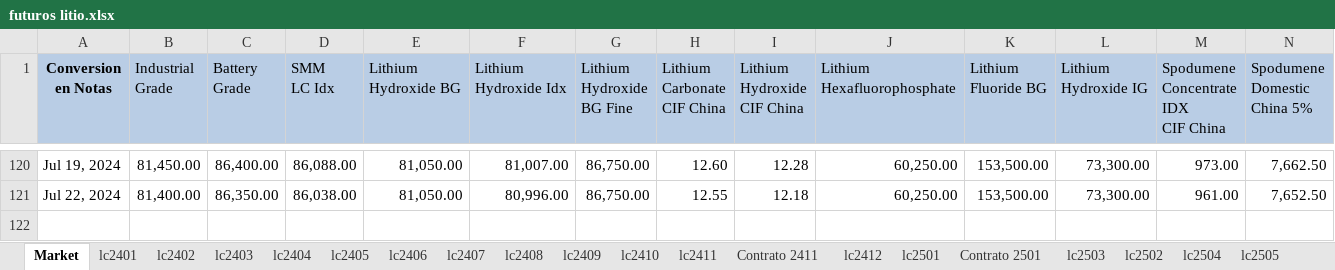
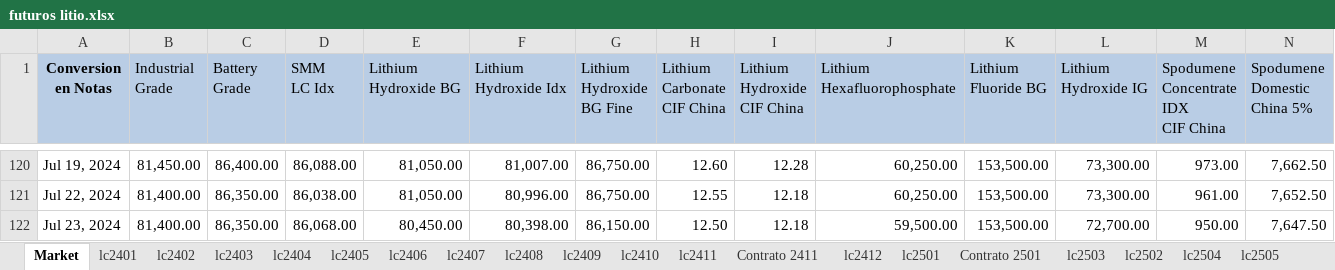
Before and after one commit to mherrerab21/Litio-APP, an Excel workbook: futuros litio.xlsx, sheet Market, drawn as a sheet; only a part is shown, gaps mark what is left out; values as stored, in another font and other column widths than the file's, no borders; rows hold the shown columns only; the diff names each change by its address in the sheet, - before the commit and + after, or states it on an @@ line.

```diff
--- a/futuros litio.xlsx (sheet Market)
+++ b/futuros litio.xlsx (sheet Market)
+row 122: Jul 23, 2024 | 81,400.00 | 86,350.00 | 86,068.00 | 80,450.00 | 80,398.00 | 86,150.00 | 12.50 | 12.18 | 59,500.00 | 153,500.00 | 72,700.00 | 950.00 | 7,647.50
```
Also changed, not shown: sheet lc2507, sheet lc2506, sheet lc2502, sheet lc2505, sheet lc2504, sheet Contrato 2501, 8 more sheets, charts or pictures.
